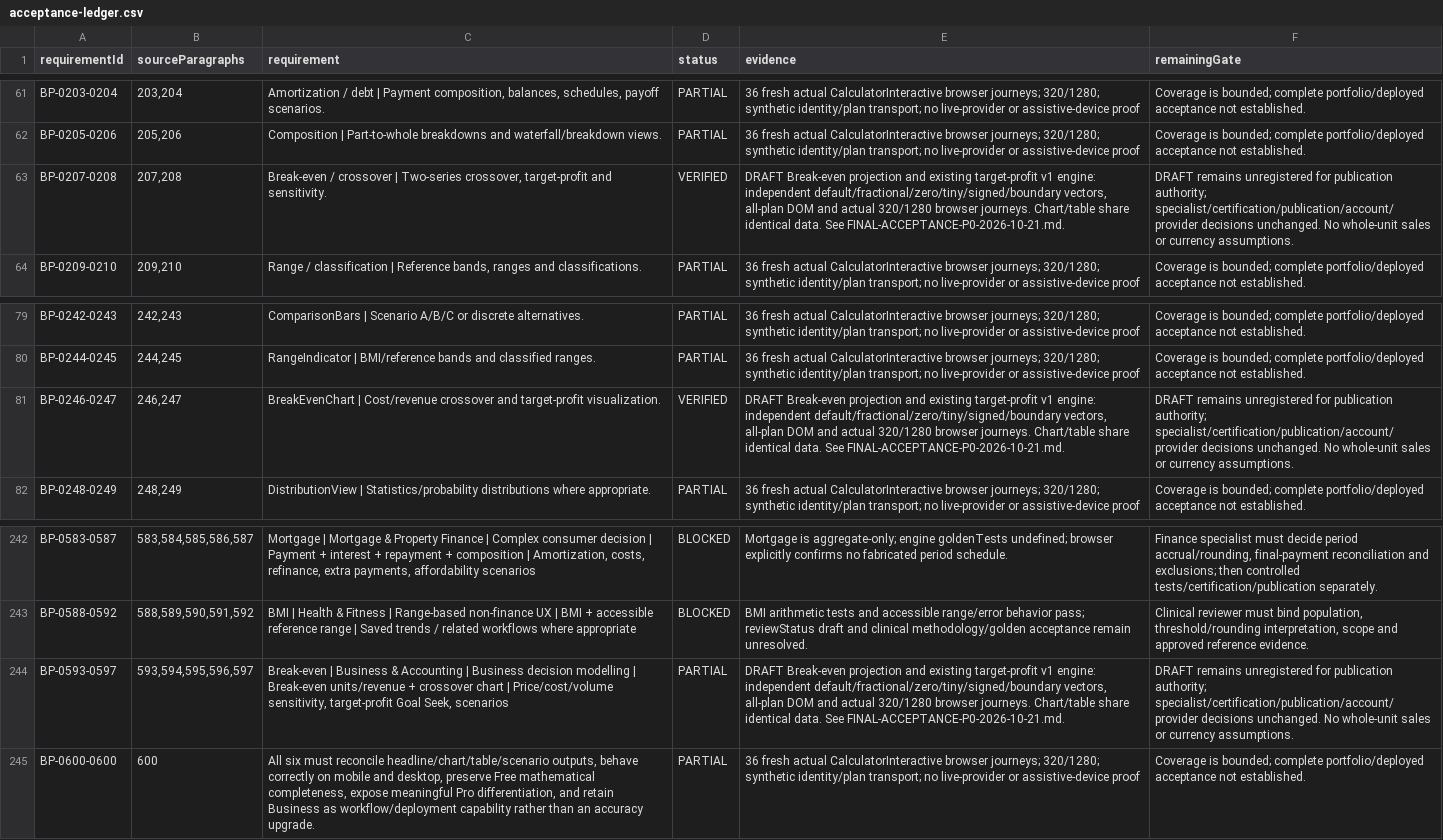
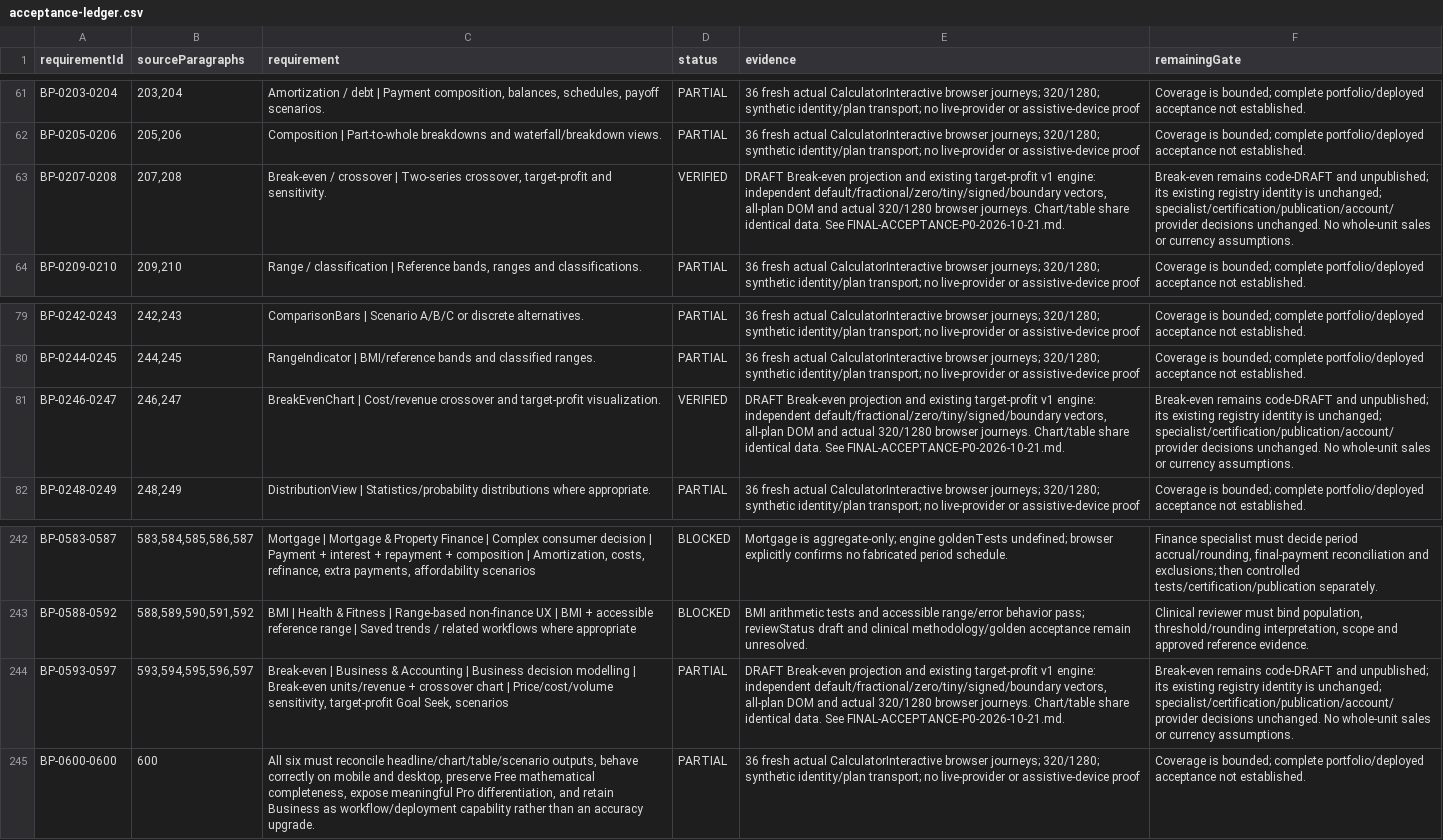
Before and after one commit to subvicco12/calcumint.com, a CSV file: docs/audits/final-acceptance-p0-2026-10-21/acceptance-ledger.csv, drawn as a sheet; only a part is shown, gaps mark what is left out; the diff names each change by its address in the sheet, - before the commit and + after, or states it on an @@ line.

Commit message:
Clarify unchanged Break-even registry and publication states

```diff
--- a/docs/audits/final-acceptance-p0-2026-10-21/acceptance-ledger.csv
+++ b/docs/audits/final-acceptance-p0-2026-10-21/acceptance-ledger.csv
-F63 (remainingGate): DRAFT remains unregistered for publication authority; specialist/certification/publication/account/provider decisions…
+F63 (remainingGate): Break-even remains code-DRAFT and unpublished; its existing registry identity is unchanged; specialist/certification/publication/account/provider decisions…
-F81 (remainingGate): DRAFT remains unregistered for publication authority; specialist/certification/publication/account/provider decisions…
+F81 (remainingGate): Break-even remains code-DRAFT and unpublished; its existing registry identity is unchanged; specialist/certification/publication/account/provider decisions…
-F244 (remainingGate): DRAFT remains unregistered for publication authority; specialist/certification/publication/account/provider decisions…
+F244 (remainingGate): Break-even remains code-DRAFT and unpublished; its existing registry identity is unchanged; specialist/certification/publication/account/provider decisions…
```
